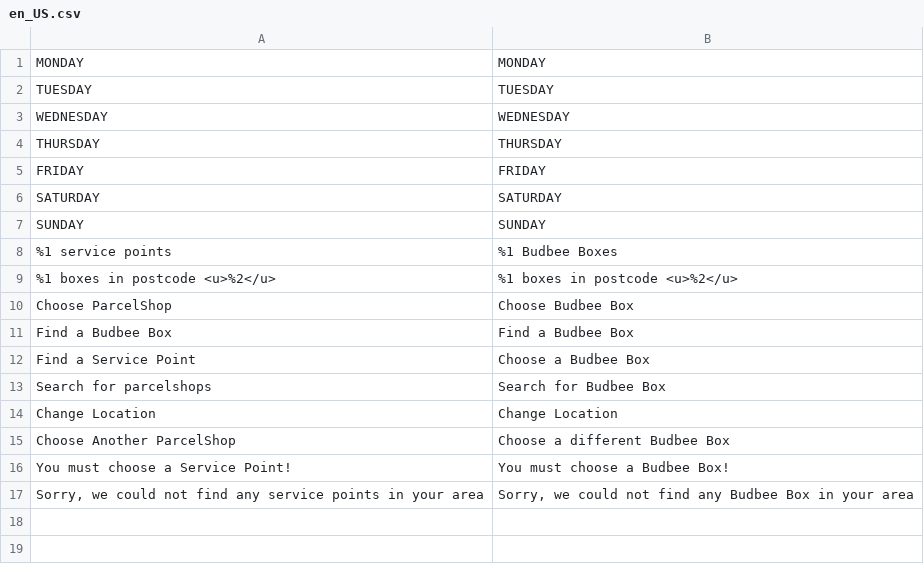
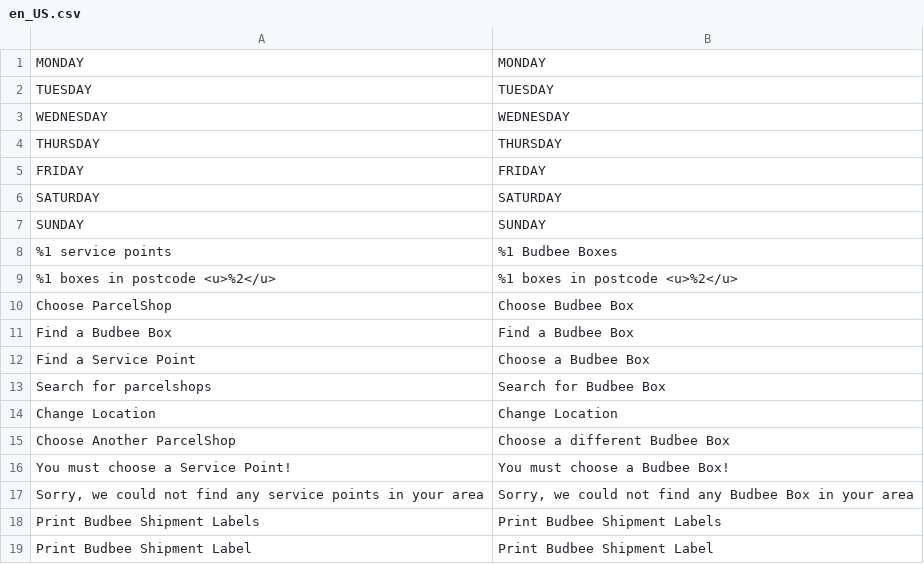
Before and after one commit to wexo/module-budbee, a CSV file: i18n/en_US.csv, drawn as a sheet.

Commit message:
Correct a mistake where Print All Labels couldn't be used on box orders.

```diff
--- a/i18n/en_US.csv
+++ b/i18n/en_US.csv
@@ -17 +17,3 @@
 "Sorry, we could not find any service points in your area","Sorry, we could not find any Budbee Box in your area"
+"Print Budbee Shipment Labels","Print Budbee Shipment Labels"
+"Print Budbee Shipment Label","Print Budbee Shipment Label"
```
Also changed, not shown: i18n/da_DK.csv, 3 other files.
